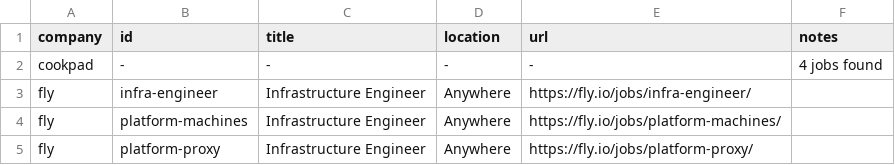
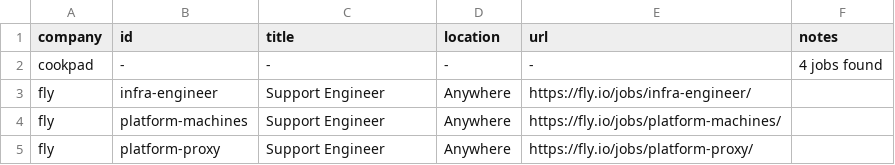
Before and after one commit to mrwinton/flat_jobs, a CSV file: data/gold/flat_jobs.csv, drawn as a sheet; only a part is shown; the diff covers the shown part only.

```diff
--- a/data/gold/flat_jobs.csv
+++ b/data/gold/flat_jobs.csv
@@ -2,4 +2,4 @@ company,id,title,location,url,notes
 cookpad,-,-,-,-,4 jobs found
-fly,infra-engineer,Infrastructure Engineer,Anywhere,https://fly.io/jobs/infra-engineer/,""
-fly,platform-machines,Infrastructure Engineer,Anywhere,https://fly.io/jobs/platform-machines/,""
-fly,platform-proxy,Infrastructure Engineer,Anywhere,https://fly.io/jobs/platform-proxy/,""
+fly,infra-engineer,Support Engineer,Anywhere,https://fly.io/jobs/infra-engineer/,""
+fly,platform-machines,Support Engineer,Anywhere,https://fly.io/jobs/platform-machines/,""
+fly,platform-proxy,Support Engineer,Anywhere,https://fly.io/jobs/platform-proxy/,""
```
Also changed, not shown: 1 added row, 1 removed row and 4 edited cells elsewhere in this file, data/silver/github.csv, 3 other files.
